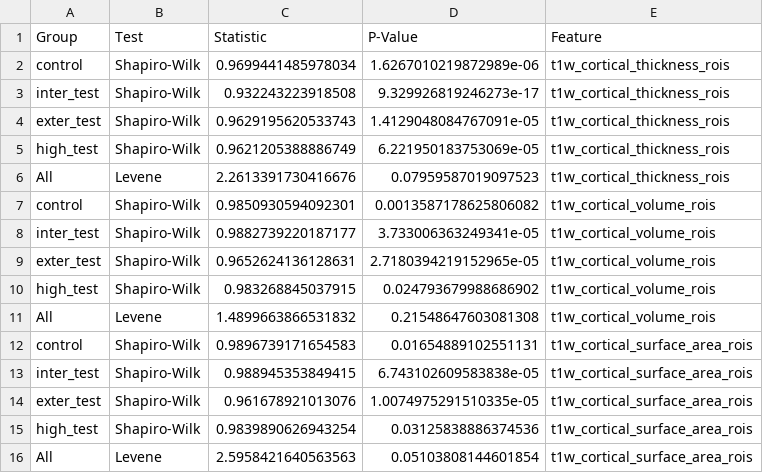
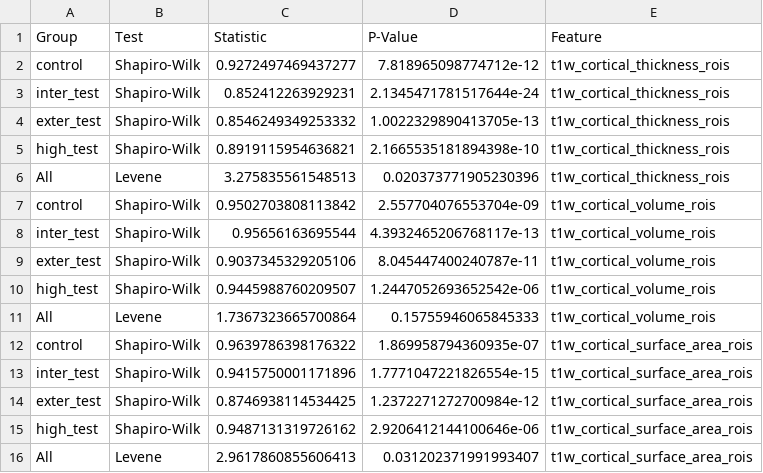
Before and after one commit to Ericdqk001/Diagnosis_LCA_norm_model, a CSV file: src/discover/results/assumption_test_results/recon_dev_assumption_test_results.csv, drawn as a sheet.

```diff
--- a/src/discover/results/assumption_test_results/recon_dev_assumption_test_results.csv
+++ b/src/discover/results/assumption_test_results/recon_dev_assumption_test_results.csv
@@ -1,16 +1,16 @@
 Group,Test,Statistic,P-Value,Feature
-control,Shapiro-Wilk,0.9699441485978034,1.6267010219872989e-06,t1w_cortical_thickness_rois
-inter_test,Shapiro-Wilk,0.932243223918508,9.329926819246273e-17,t1w_cortical_thickness_rois
-exter_test,Shapiro-Wilk,0.9629195620533743,1.4129048084767091e-05,t1w_cortical_thickness_rois
-high_test,Shapiro-Wilk,0.9621205388886749,6.221950183753069e-05,t1w_cortical_thickness_rois
-All,Levene,2.2613391730416676,0.07959587019097523,t1w_cortical_thickness_rois
-control,Shapiro-Wilk,0.9850930594092301,0.0013587178625806082,t1w_cortical_volume_rois
-inter_test,Shapiro-Wilk,0.9882739220187177,3.733006363249341e-05,t1w_cortical_volume_rois
-exter_test,Shapiro-Wilk,0.9652624136128631,2.7180394219152965e-05,t1w_cortical_volume_rois
-high_test,Shapiro-Wilk,0.983268845037915,0.024793679988686902,t1w_cortical_volume_rois
-All,Levene,1.4899663866531832,0.21548647603081308,t1w_cortical_volume_rois
-control,Shapiro-Wilk,0.9896739171654583,0.01654889102551131,t1w_cortical_surface_area_rois
-inter_test,Shapiro-Wilk,0.988945353849415,6.743102609583838e-05,t1w_cortical_surface_area_rois
-exter_test,Shapiro-Wilk,0.961678921013076,1.0074975291510335e-05,t1w_cortical_surface_area_rois
-high_test,Shapiro-Wilk,0.9839890626943254,0.03125838886374536,t1w_cortical_surface_area_rois
-All,Levene,2.5958421640563563,0.05103808144601854,t1w_cortical_surface_area_rois
+control,Shapiro-Wilk,0.9272497469437277,7.818965098774712e-12,t1w_cortical_thickness_rois
+inter_test,Shapiro-Wilk,0.852412263929231,2.1345471781517644e-24,t1w_cortical_thickness_rois
+exter_test,Shapiro-Wilk,0.8546249349253332,1.0022329890413705e-13,t1w_cortical_thickness_rois
+high_test,Shapiro-Wilk,0.8919115954636821,2.1665535181894398e-10,t1w_cortical_thickness_rois
+All,Levene,3.275835561548513,0.020373771905230396,t1w_cortical_thickness_rois
+control,Shapiro-Wilk,0.9502703808113842,2.557704076553704e-09,t1w_cortical_volume_rois
+inter_test,Shapiro-Wilk,0.95656163695544,4.3932465206768117e-13,t1w_cortical_volume_rois
+exter_test,Shapiro-Wilk,0.9037345329205106,8.045447400240787e-11,t1w_cortical_volume_rois
+high_test,Shapiro-Wilk,0.9445988760209507,1.2447052693652542e-06,t1w_cortical_volume_rois
+All,Levene,1.7367323665700864,0.15755946065845333,t1w_cortical_volume_rois
+control,Shapiro-Wilk,0.9639786398176322,1.869958794360935e-07,t1w_cortical_surface_area_rois
+inter_test,Shapiro-Wilk,0.9415750001171896,1.7771047221826554e-15,t1w_cortical_surface_area_rois
+exter_test,Shapiro-Wilk,0.8746938114534425,1.2372271272700984e-12,t1w_cortical_surface_area_rois
+high_test,Shapiro-Wilk,0.9487131319726162,2.9206412144100646e-06,t1w_cortical_surface_area_rois
+All,Levene,2.9617860855606413,0.031202371991993407,t1w_cortical_surface_area_rois
```
Also changed, not shown: src/discover/results/U_test_results/recon_dev_U_test_results.csv, src/discover/results/correlation_results/recon_dev_correlation_results.csv, 20 other files.
